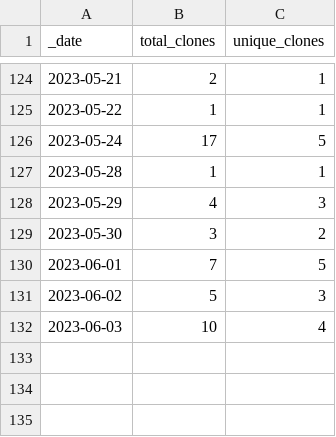
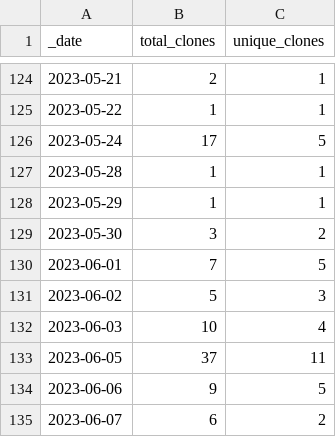
Before and after one commit to HerrNamenlos123/TechnicalSketcher, a CSV file: traffic/clones.csv, drawn as a sheet; only a part is shown, gaps mark what is left out.

Commit message:
GitHub traffic

```diff
--- a/traffic/clones.csv
+++ b/traffic/clones.csv
@@ -127,3 +127,3 @@ _date,total_clones,unique_clones
 2023-05-28,1,1
-2023-05-29,4,3
+2023-05-29,1,1
 2023-05-30,3,2
@@ -132 +132,4 @@ _date,total_clones,unique_clones
 2023-06-03,10,4
+2023-06-05,37,11
+2023-06-06,9,5
+2023-06-07,6,2
```
Also changed, not shown: 1 other file.
